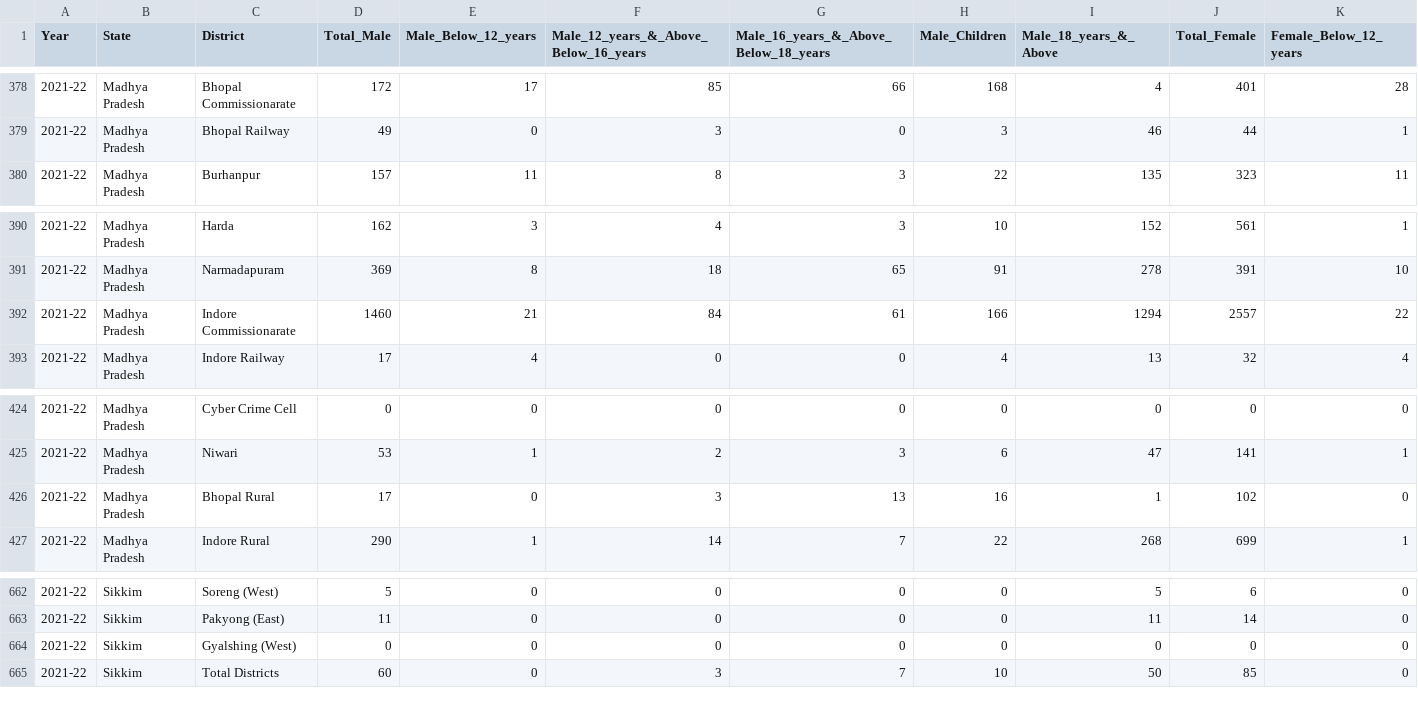
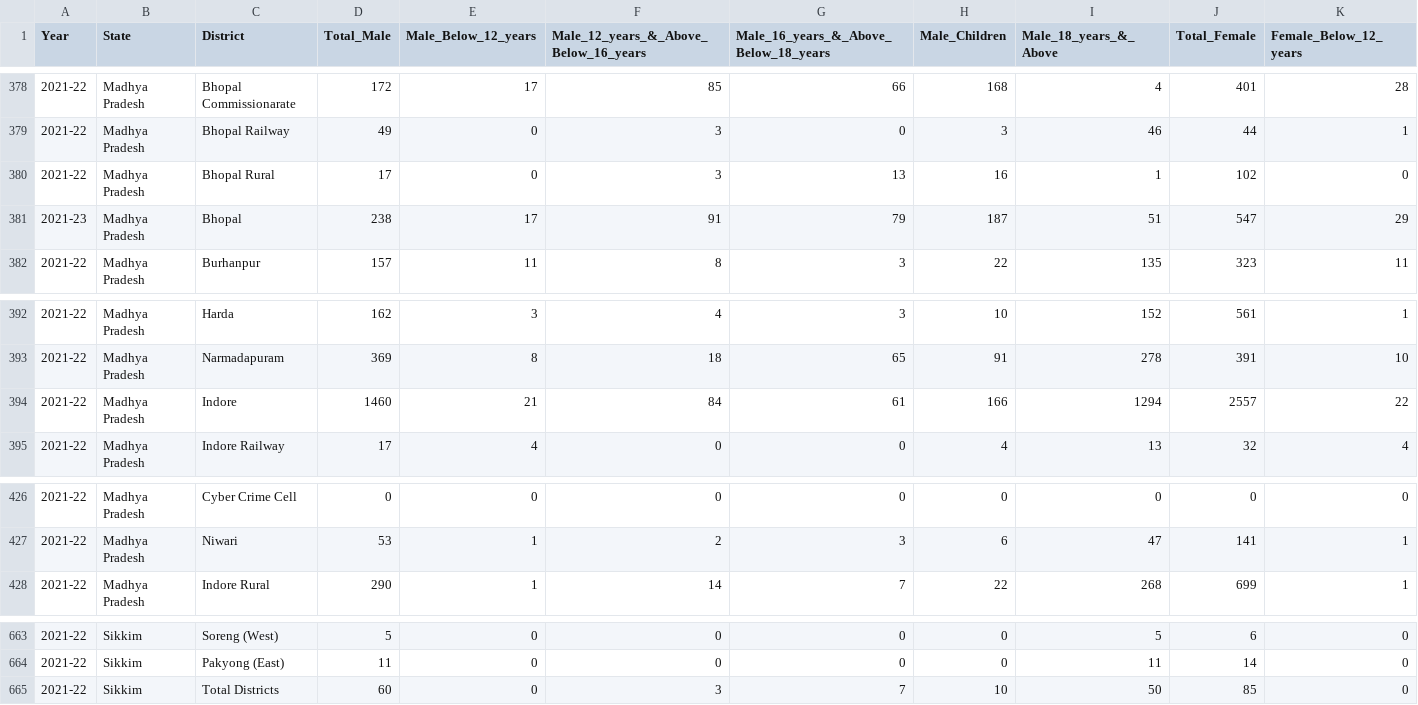
Before and after one commit to EricSiq/India_Missing_Persons_Analysis_2017-2022, a CSV file: Datasets/DistrictwiseMissingPersons2022.csv, drawn as a sheet; only a part is shown, gaps mark what is left out; removed rows and columns are numbered as before the commit, all else as after; rows hold the shown columns only; the diff names each change by its address in the sheet, - before the commit and + after, or states it on an @@ line.

```diff
--- a/Datasets/DistrictwiseMissingPersons2022.csv
+++ b/Datasets/DistrictwiseMissingPersons2022.csv
@@ row 426 moved to row 380: 2021-22 @@
+row 381: 2021-23 | Madhya Pradesh | Bhopal | 238 | 17 | 91 | 79 | 187 | 51 | 547 | 29
-C394 (District): Indore Commissionarate
+C394 (District): Indore
-row 664: 2021-22 | Sikkim | Gyalshing (West) | 0 | 0 | 0 | 0 | 0 | 0 | 0 | 0
```
Also changed, not shown: Datasets/DistrictwiseMissingPersons2018.csv.
